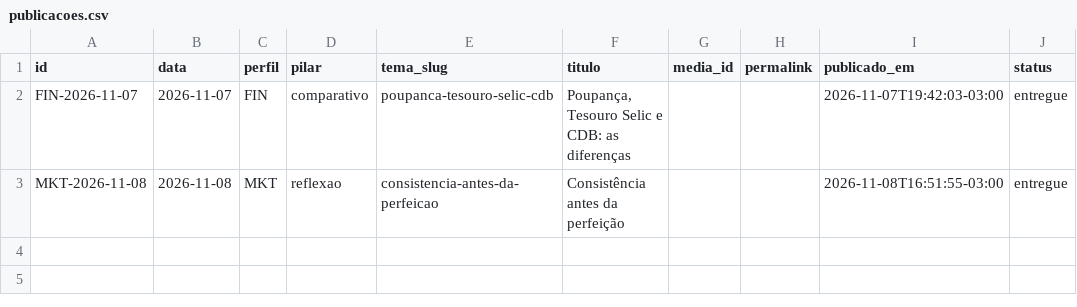
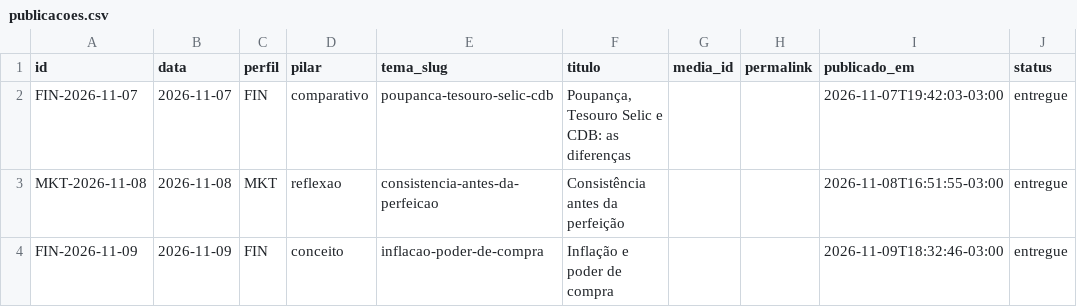
Before and after one commit to lucasllimati/Instagram-Creator-MCP-L3, a CSV file: historico/publicacoes.csv, drawn as a sheet.

```diff
--- a/historico/publicacoes.csv
+++ b/historico/publicacoes.csv
@@ -3 +3,2 @@ FIN-2026-11-07,2026-11-07,FIN,comparativo,poupanca-tesouro-selic-cdb,"Poupança,
 MKT-2026-11-08,2026-11-08,MKT,reflexao,consistencia-antes-da-perfeicao,Consistência antes da perfeição,,,2026-11-08T16:51:55-03:00,entregue
+FIN-2026-11-09,2026-11-09,FIN,conceito,inflacao-poder-de-compra,Inflação e poder de compra,,,2026-11-09T18:32:46-03:00,entregue
```
Also changed, not shown: 1 other file.
